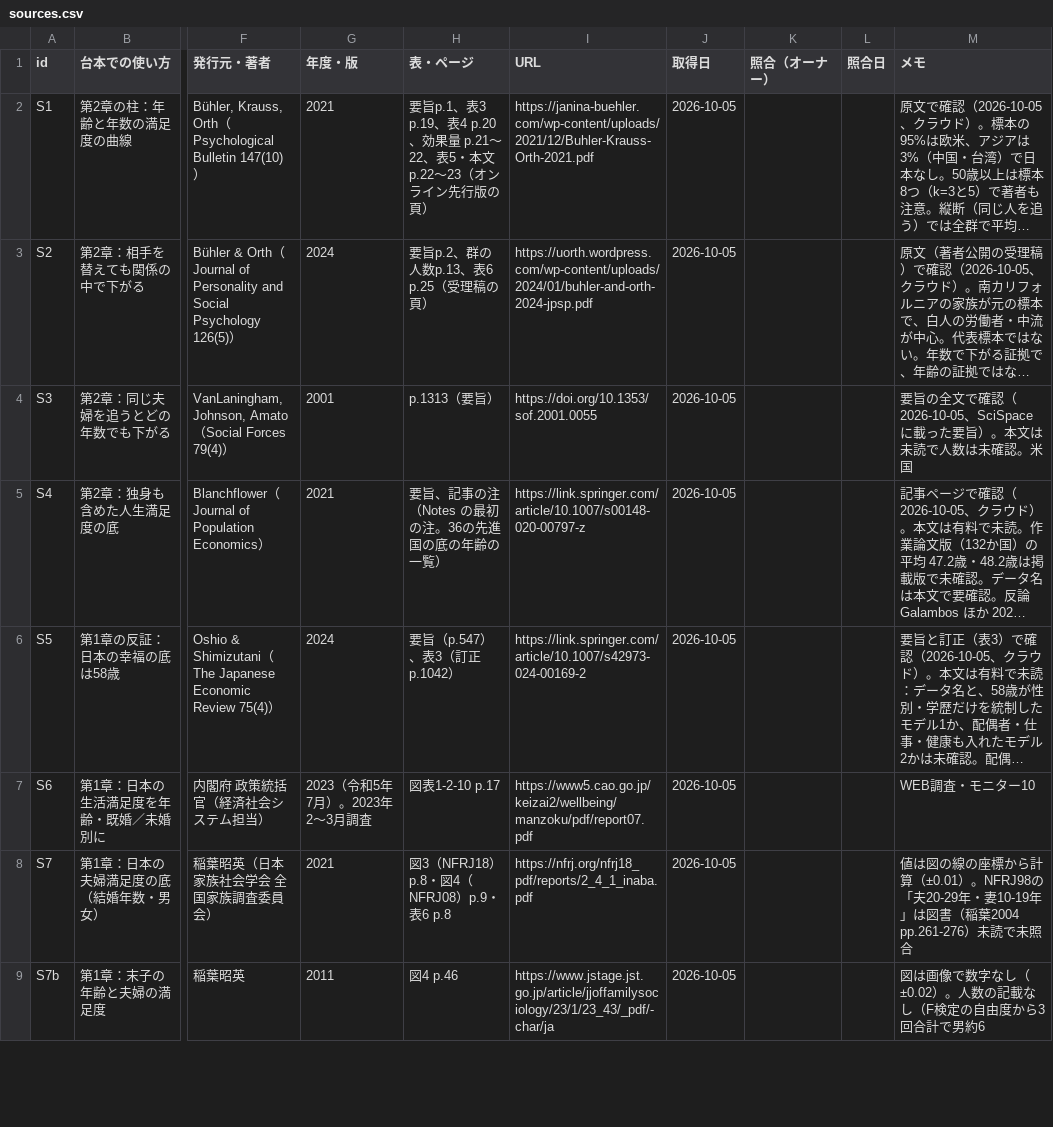
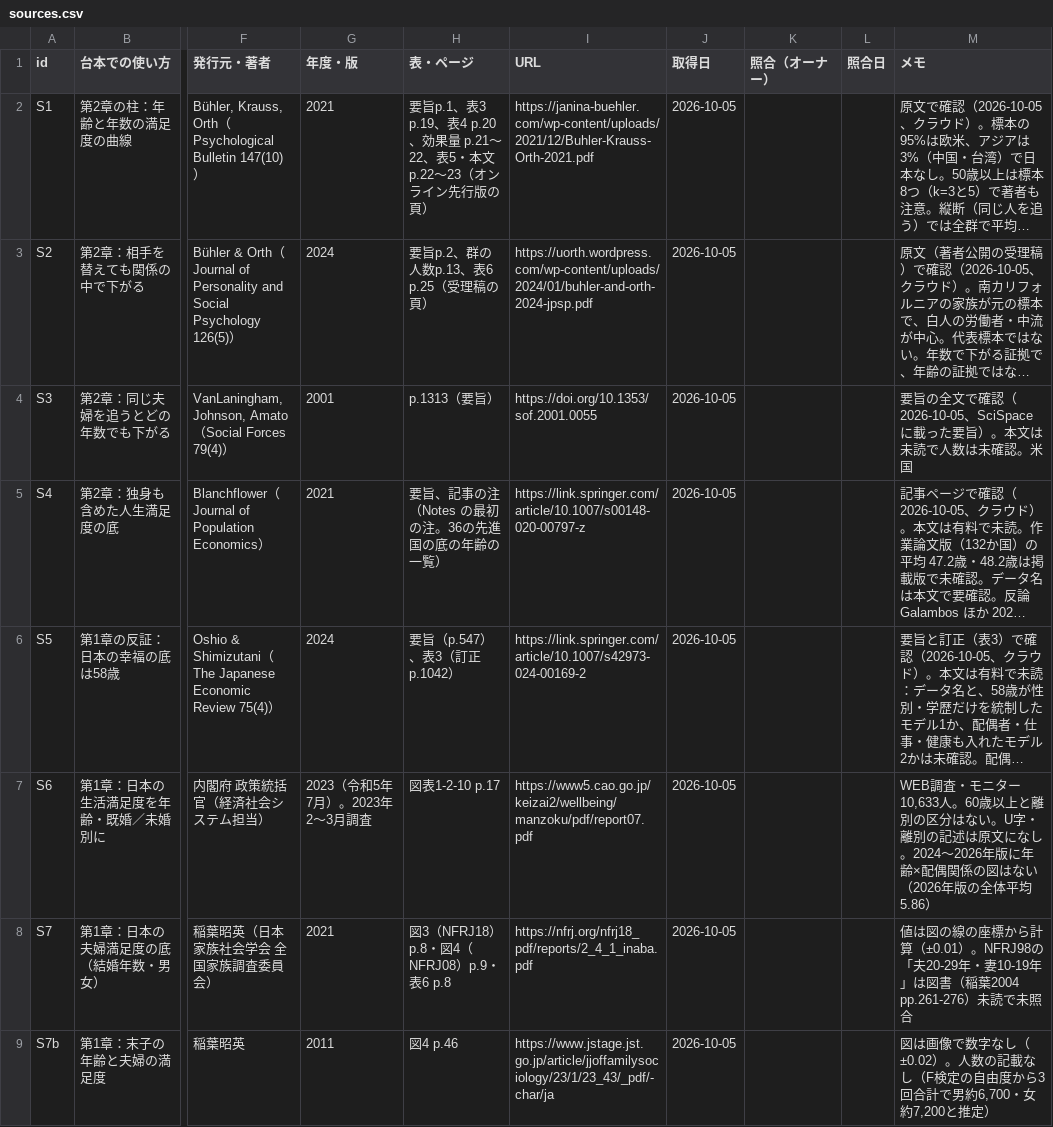
Before and after one commit to kotakurick/youtube, a CSV file: episodes/004-marriage-forty-dip/sources.csv, drawn as a sheet; only a part is shown, gaps mark what is left out; long unchanged cells end in …; the diff covers the shown part only; the diff names each change by its address in the sheet, - before the commit and + after, or states it on an @@ line.

```diff
--- a/episodes/004-marriage-forty-dip/sources.csv
+++ b/episodes/004-marriage-forty-dip/sources.csv
-M7 (メモ): …モニター10
+M7 (メモ): …モニター10,633人。60歳以上と離別の区分はない。U字・離別の記述は原文になし。2024〜2026年版に年齢×配偶関係の図はない（2026年版の全体平均5.86）
-M9 (メモ): …計で男約6
+M9 (メモ): …計で男約6,700・女約7,200と推定）
```
Also changed, not shown: 1 added row and 2 edited cells elsewhere in this file, 6 other files.
